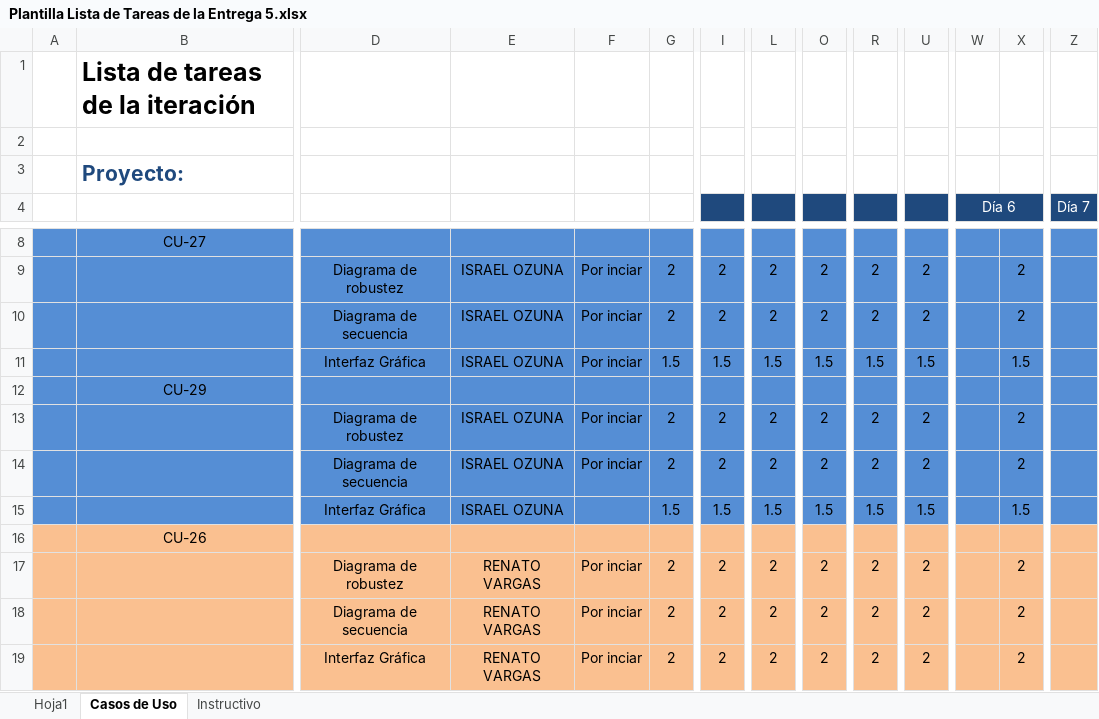
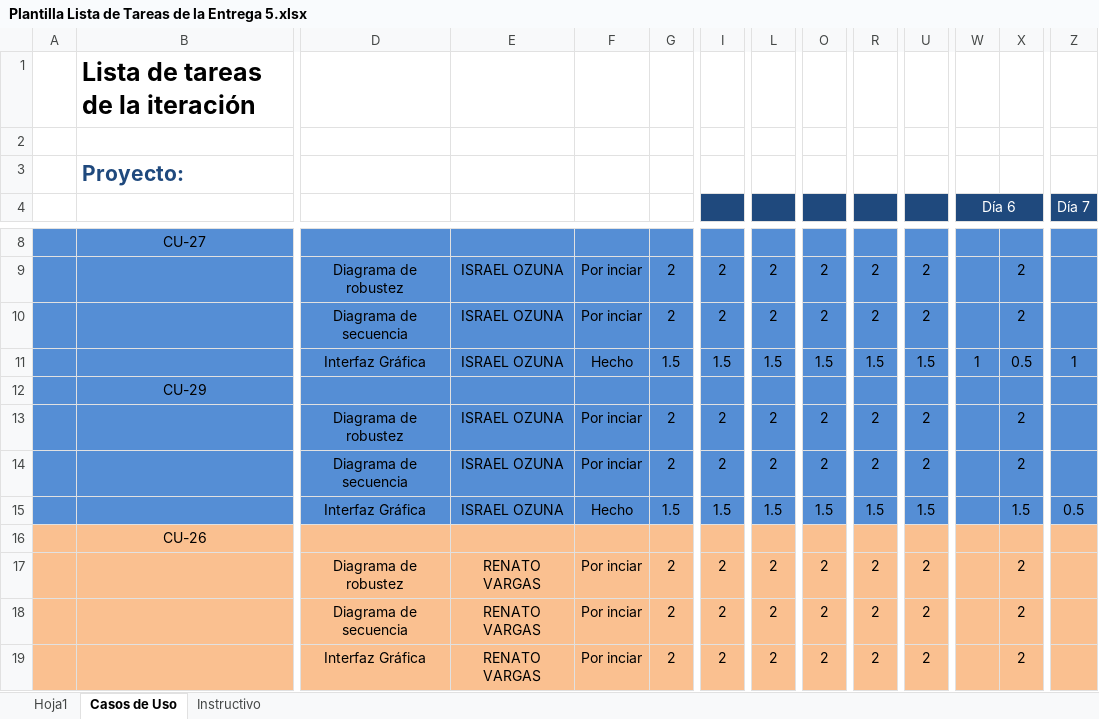
Before and after one commit to IsraelOzuna/Proyecto-de-tutorias-LIS, an Excel workbook: Plantillas/Entrega 5/Plantilla Lista de Tareas de la Entrega 5.xlsx, sheet Casos de Uso, drawn as a sheet; only a part is shown, gaps mark what is left out; values as stored, in another font and other column widths than the file's, no borders; removed rows and columns are numbered as before the commit, all else as after; rows hold the shown columns only; the diff names each change by its address in the sheet, - before the commit and + after, or states it on an @@ line.

Commit message:
Creación de interfaces
Se crearon las interfaces de los CU 21 y 29. Se hicieron correcciones de acuerdo a la revisión del 40% en los casos de uso para registrar y editar un alumno, en cuanto a interfaz gráfica

```diff
--- a/Plantillas/Entrega 5/Plantilla Lista de Tareas de la Entrega 5.xlsx (sheet Casos de Uso)
+++ b/Plantillas/Entrega 5/Plantilla Lista de Tareas de la Entrega 5.xlsx (sheet Casos de Uso)
-row 11:  |  | Interfaz Gráfica | ISRAEL OZUNA | Por inciar | 1.5 | 1.5 | 1.5 | 1.5 | 1.5 | 1.5 |  | 1.5
+row 11:  |  | Interfaz Gráfica | ISRAEL OZUNA | Hecho | 1.5 | 1.5 | 1.5 | 1.5 | 1.5 | 1.5 | 1 | 0.5 | 1
-row 15:  |  | Interfaz Gráfica | ISRAEL OZUNA |  | 1.5 | 1.5 | 1.5 | 1.5 | 1.5 | 1.5 |  | 1.5
+row 15:  |  | Interfaz Gráfica | ISRAEL OZUNA | Hecho | 1.5 | 1.5 | 1.5 | 1.5 | 1.5 | 1.5 |  | 1.5 | 0.5
```
Also changed, not shown: Plantillas/Entrega 5/Plantilla de Casos de Uso .xlsx, 31 other files.
